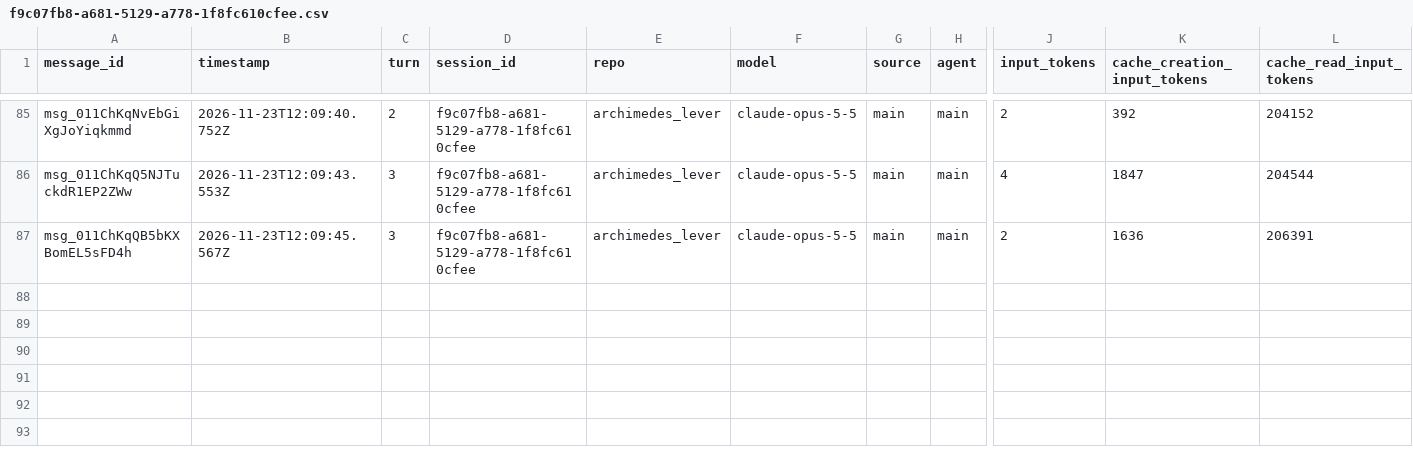
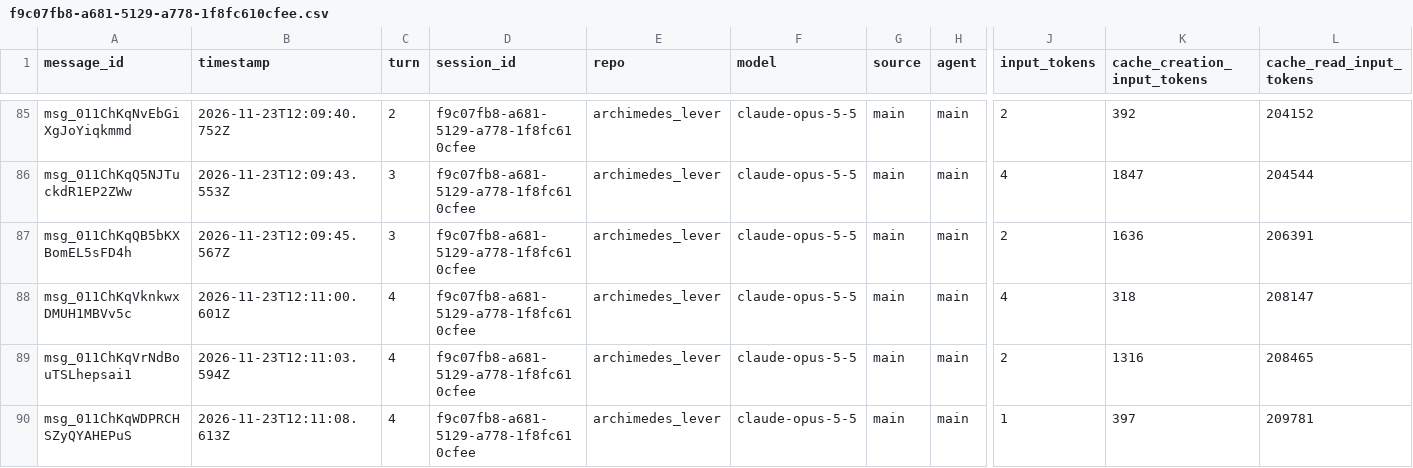
Before and after one commit to rhope-ops/archimedes_lever, a CSV file: sessions/f9c07fb8-a681-5129-a778-1f8fc610cfee.csv, drawn as a sheet; only a part is shown, gaps mark what is left out; rows hold the shown columns only; the diff names each change by its address in the sheet, - before the commit and + after, or states it on an @@ line.

```diff
--- a/sessions/f9c07fb8-a681-5129-a778-1f8fc610cfee.csv
+++ b/sessions/f9c07fb8-a681-5129-a778-1f8fc610cfee.csv
+row 88: msg_011ChKqVknkwxDMUH1MBVv5c | 2026-11-23T12:11:00.601Z | 4 | f9c07fb8-a681-5129-a778-1f8fc610cfee | archimedes_lever | claude-opus-5-5 | main | main | 4 | 318 | 208147
+row 89: msg_011ChKqVrNdBouTSLhepsai1 | 2026-11-23T12:11:03.594Z | 4 | f9c07fb8-a681-5129-a778-1f8fc610cfee | archimedes_lever | claude-opus-5-5 | main | main | 2 | 1316 | 208465
+row 90: msg_011ChKqWDPRCHSZyQYAHEPuS | 2026-11-23T12:11:08.613Z | 4 | f9c07fb8-a681-5129-a778-1f8fc610cfee | archimedes_lever | claude-opus-5-5 | main | main | 1 | 397 | 209781
```
